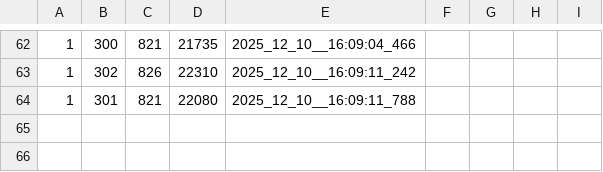
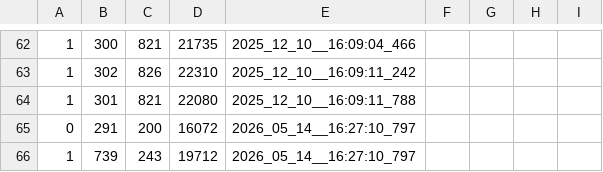
Before and after one commit to Manto02/insect-camera-trap, a CSV file: data/prova_tracking_differita.csv, drawn as a sheet; only a part is shown, gaps mark what is left out; the diff names each change by its address in the sheet, - before the commit and + after, or states it on an @@ line.

```diff
--- a/data/prova_tracking_differita.csv
+++ b/data/prova_tracking_differita.csv
+row 65: 0 | 291 | 200 | 16072 | 2026_05_14__16:27:10_797
+row 66: 1 | 739 | 243 | 19712 | 2026_05_14__16:27:10_797
```
Also changed, not shown: 4 other files.
